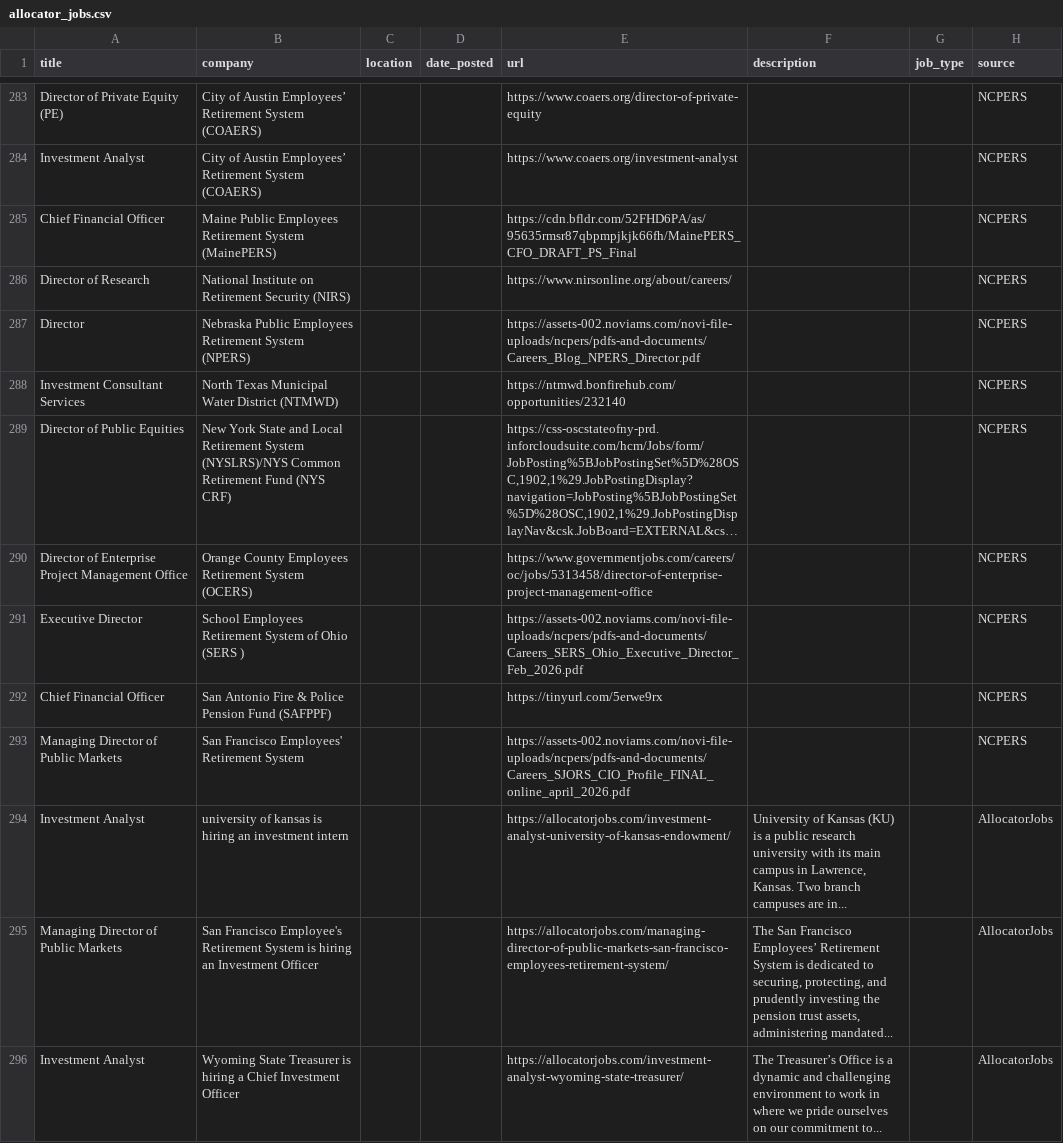
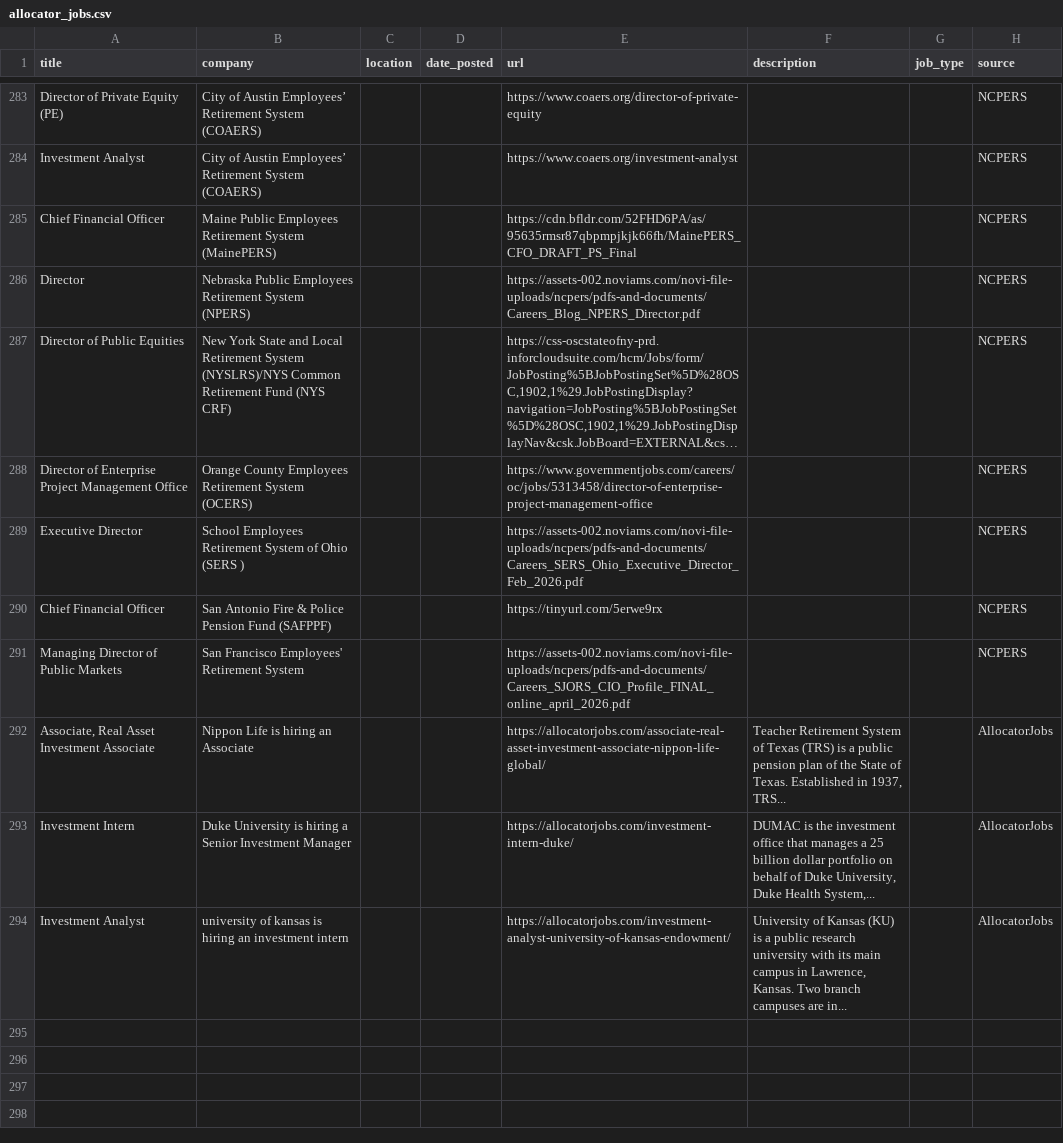
Before and after one commit to kamitchell588/allocator-jobs, a CSV file: allocator_jobs.csv, drawn as a sheet; only a part is shown, gaps mark what is left out; long unchanged cells end in …; removed rows and columns are numbered as before the commit, all else as after; the diff names each change by its address in the sheet, - before the commit and + after, or states it on an @@ line.

```diff
--- a/allocator_jobs.csv
+++ b/allocator_jobs.csv
-row 286: Director of Research | National Institute on Retirement Security (NIRS) |  |  | https://www.nirsonline.org/about/careers/ |  |  | NCPERS
-row 288: Investment Consultant Services | North Texas Municipal Water District (NTMWD) |  |  | https://ntmwd.bonfirehub.com/opportunities/232140 |  |  | NCPERS
+row 292: Associate, Real Asset Investment Associate | Nippon Life is hiring an Associate |  |  | https://allocatorjobs.com/associate-real-asset-investment-associate-nippon-life-global/ | Teacher Retirement System of Texas (TRS) is a public pension plan of the State of Texas. Established in 1937, TRS... |  | AllocatorJobs
+row 293: Investment Intern | Duke University is hiring a Senior Investment Manager |  |  | https://allocatorjobs.com/investment-intern-duke/ | DUMAC is the investment office that manages a 25 billion dollar portfolio on behalf of Duke University, Duke Health System,... |  | AllocatorJobs
-row 295: Managing Director of Public Markets | San Francisco Employee's Retirement System is hiring an Investment Officer |  |  | https://allocatorjobs.com/managing-director-of-public-markets-san-francisco-employees-retirement-system/ | The San Francisco Employees’ Retirement System is dedicated to securing, protecting, and prudently investing the pension trust assets, administering mandated... |  | AllocatorJobs
-row 296: Investment Analyst | Wyoming State Treasurer is hiring a Chief Investment Officer |  |  | https://allocatorjobs.com/investment-analyst-wyoming-state-treasurer/ | The Treasurer’s Office is a dynamic and challenging environment to work in where we pride ourselves on our commitment to... |  | AllocatorJobs
```
Also changed, not shown: 2 other files.
